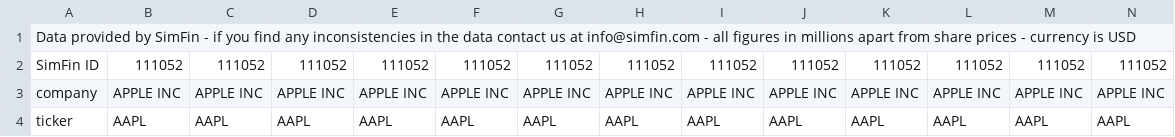
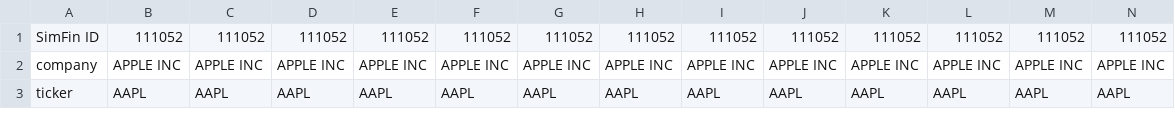
Before and after one commit to qingwei91/bd-extractor, a CSV file: 1comp.csv, drawn as a sheet; only a part is shown; rows hold the shown columns only; the diff names each change by its address in the sheet, - before the commit and + after, or states it on an @@ line.

```diff
--- a/1comp.csv
+++ b/1comp.csv
-row 1: Data provided by SimFin - if you find any inconsistencies in the data contact us at info@simfin.com - all figures in millions apart from share prices - currency is USD
```
Also changed, not shown: 3 other files.
